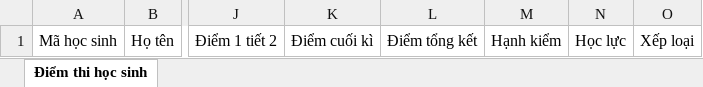
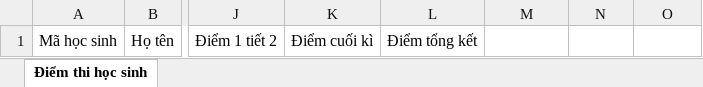
Before and after one commit to duylonghn/quanlyhocsinh, an Excel workbook: templates/ket_qua_kiem_tra.xlsx, sheet Điểm thi học sinh, drawn as a sheet; only a part is shown, gaps mark what is left out; values as stored, in another font and other column widths than the file's, no borders; the diff names each change by its address in the sheet, - before the commit and + after, or states it on an @@ line.

```diff
--- a/templates/ket_qua_kiem_tra.xlsx (sheet Điểm thi học sinh)
+++ b/templates/ket_qua_kiem_tra.xlsx (sheet Điểm thi học sinh)
-M1: Hạnh kiểm
+M1: (empty)
-N1: Học lực
+N1: (empty)
-O1: Xếp loại
+O1: (empty)
```
Also changed, not shown: 23 other files.
